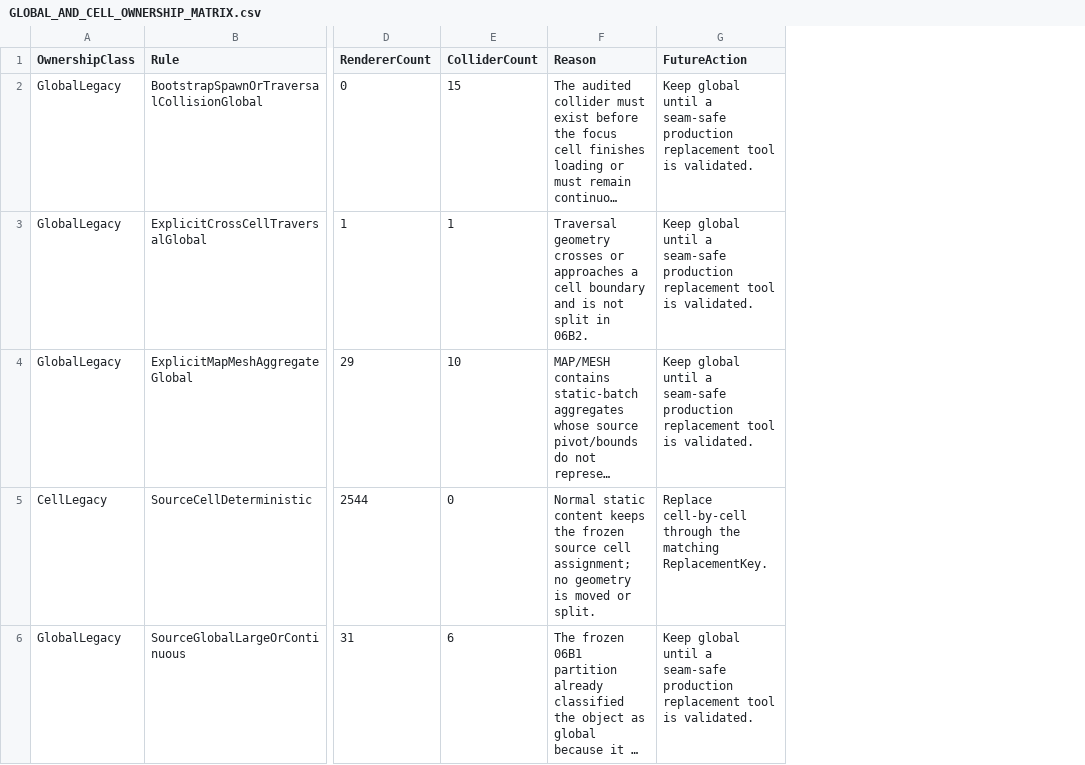
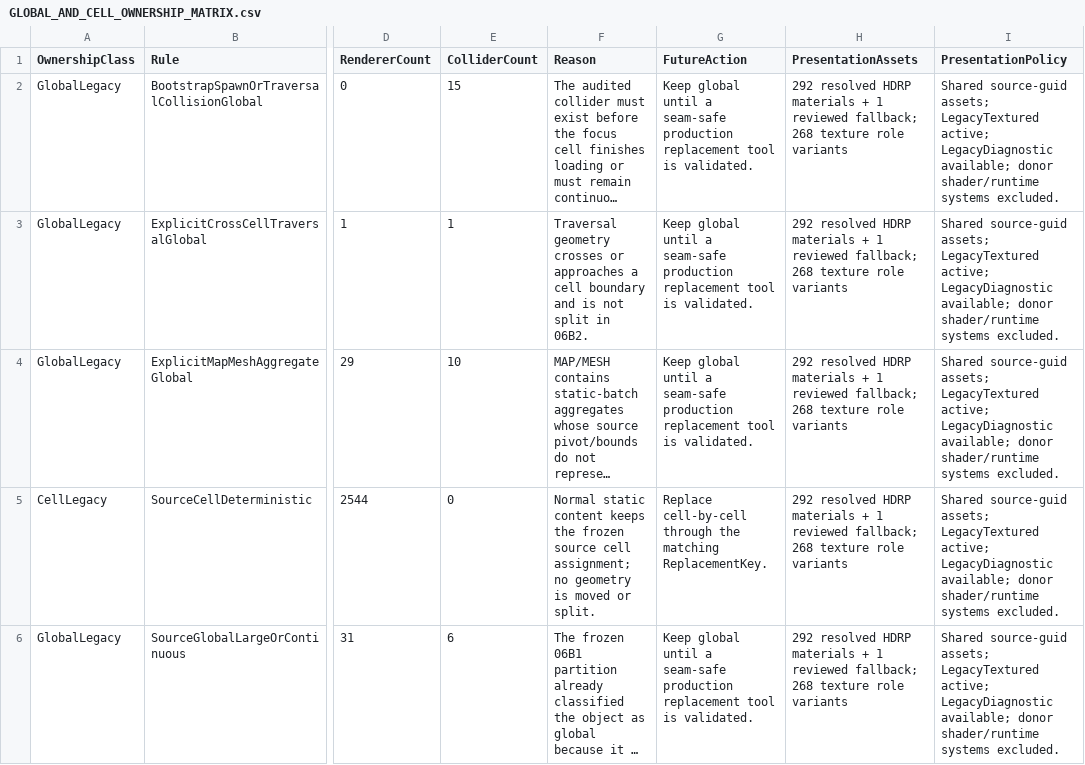
Before and after one commit to NSNull97/MySummerCar_Remake, a CSV file: Docs/WorldBaseline/GLOBAL_AND_CELL_OWNERSHIP_MATRIX.csv, drawn as a sheet; only a part is shown, gaps mark what is left out; long unchanged cells end in …; the diff names each change by its address in the sheet, - before the commit and + after, or states it on an @@ line.

```diff
--- a/Docs/WorldBaseline/GLOBAL_AND_CELL_OWNERSHIP_MATRIX.csv
+++ b/Docs/WorldBaseline/GLOBAL_AND_CELL_OWNERSHIP_MATRIX.csv
+column H (PresentationAssets), rows 2-6: all 292 resolved HDRP materials + 1 reviewed fallback; 268 texture role variants
+column I (PresentationPolicy), rows 2-6: all Shared source-guid assets; LegacyTextured active; LegacyDiagnostic available; donor shader/runtime systems excluded.
```
Also changed, not shown: Docs/Porting/PORTING_LEDGER.csv, 37 other files.
